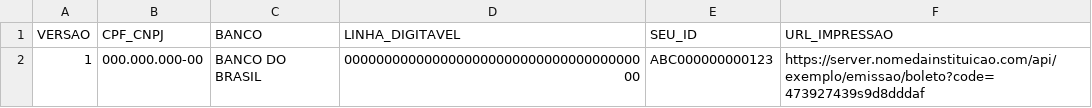
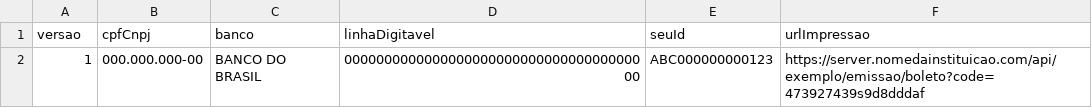
Before and after one commit to DigitalBanks/manual-integracao-boletos, a CSV file: exemplos/modelo_csv_boleto_retorno.csv, drawn as a sheet; removed rows and columns are numbered as before the commit, all else as after; the diff names each change by its address in the sheet, - before the commit and + after, or states it on an @@ line.

```diff
--- a/exemplos/modelo_csv_boleto_retorno.csv
+++ b/exemplos/modelo_csv_boleto_retorno.csv
-row 1: VERSAO | CPF_CNPJ | BANCO | LINHA_DIGITAVEL | SEU_ID | URL_IMPRESSAO
+row 1: versao | cpfCnpj | banco | linhaDigitavel | seuId | urlImpressao
```
Also changed, not shown: exemplos/modelo_csv_boleto.csv, 3 other files.
